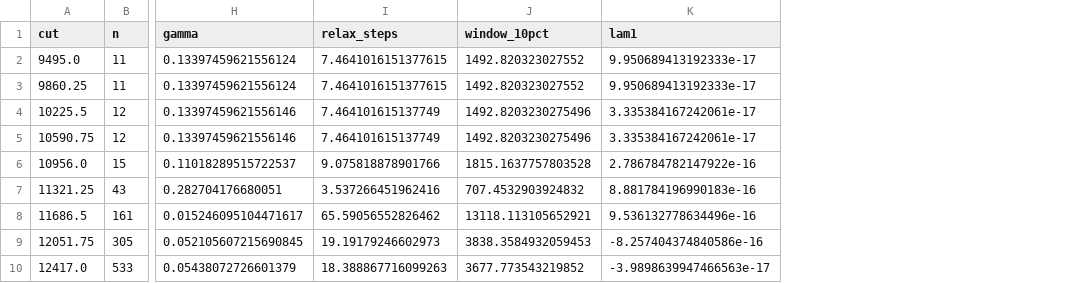
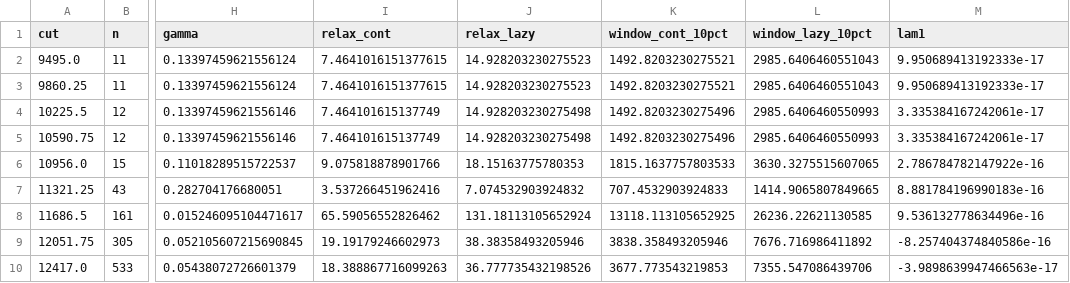
Before and after one commit to ascalva/mind-palace, a CSV file: docs/experiments/scale-study-2026-11-07/cuts.csv, drawn as a sheet; only a part is shown, gaps mark what is left out; removed rows and columns are numbered as before the commit, all else as after; the diff names each change by its address in the sheet, - before the commit and + after, or states it on an @@ line.

```diff
--- a/docs/experiments/scale-study-2026-11-07/cuts.csv
+++ b/docs/experiments/scale-study-2026-11-07/cuts.csv
-column J (window_10pct), rows 2-10: 1492.820323027552 | 1492.820323027552 | 1492.8203230275496 | 1492.8203230275496 | 1815.1637757803528 | 707.4532903924832 | 13118.113105652921 | 3838.3584932059453 | 3677.773543219852
+column J (relax_lazy), rows 2-10: 14.928203230275523 | 14.928203230275523 | 14.928203230275498 | 14.928203230275498 | 18.15163775780353 | 7.074532903924832 | 131.18113105652924 | 38.38358493205946 | 36.777735432198526
+column K (window_cont_10pct), rows 2-10: 1492.8203230275521 | 1492.8203230275521 | 1492.8203230275496 | 1492.8203230275496 | 1815.1637757803533 | 707.4532903924833 | 13118.113105652925 | 3838.358493205946 | 3677.773543219853
+column L (window_lazy_10pct), rows 2-10: 2985.6406460551043 | 2985.6406460551043 | 2985.6406460550993 | 2985.6406460550993 | 3630.3275515607065 | 1414.9065807849665 | 26236.22621130585 | 7676.716986411892 | 7355.547086439706
-I1: relax_steps
+I1: relax_cont
```
Also changed, not shown: docs/experiments/scale-study-2026-11-07/core_cuts.csv, 3 other files.
